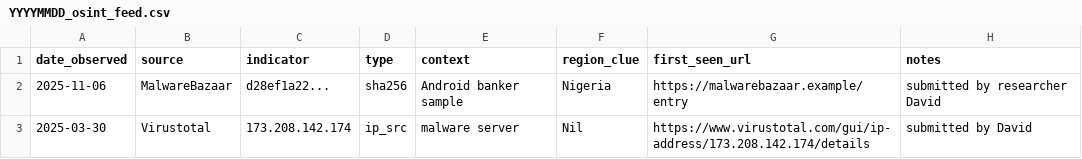
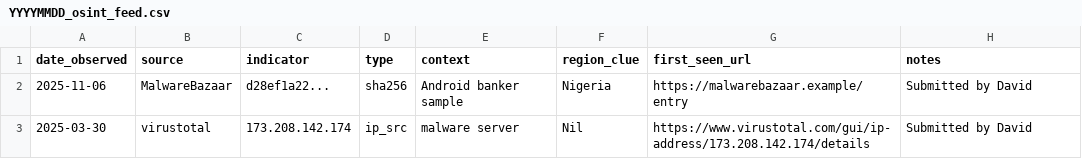
Before and after one commit to David-S15/MIA, a CSV file: OSINT_Data_Collector/YYYYMMDD_osint_feed.csv, drawn as a sheet.

Commit message:
Fix casing and format in OSINT data entries
Updated entries to correct casing and format notes.

```diff
--- a/OSINT_Data_Collector/YYYYMMDD_osint_feed.csv
+++ b/OSINT_Data_Collector/YYYYMMDD_osint_feed.csv
@@ -1,3 +1,3 @@
 date_observed,source,indicator,type,context,region_clue,first_seen_url,notes
-2025-11-06,MalwareBazaar,d28ef1a22...,sha256,"Android banker sample",Nigeria,https://malwarebazaar.example/entry,submitted by researcher David
-2025-03-30,Virustotal,173.208.142.174,ip_src,"malware server", Nil,https://www.virustotal.com/gui/ip-address/173.208.142.174/details,submitted by David
+2025-11-06,MalwareBazaar,d28ef1a22...,sha256,"Android banker sample",Nigeria,https://malwarebazaar.example/entry,"Submitted by David"
+2025-03-30,virustotal,173.208.142.174,ip_src,"malware server",Nil,https://www.virustotal.com/gui/ip-address/173.208.142.174/details,"Submitted by David"
```
